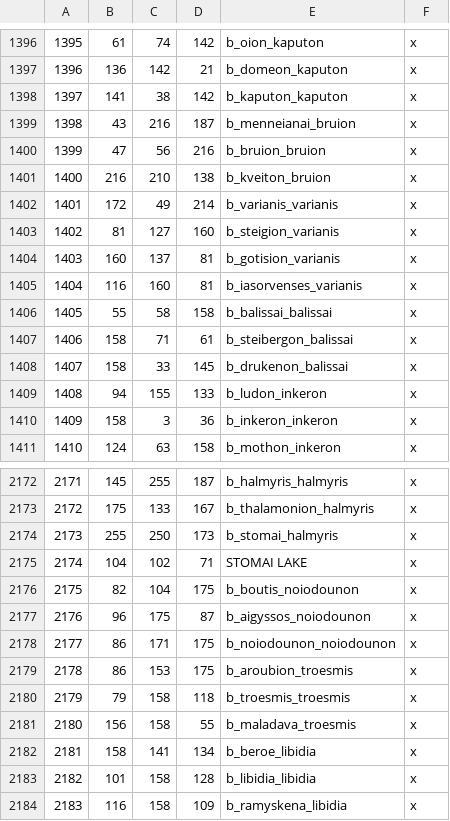
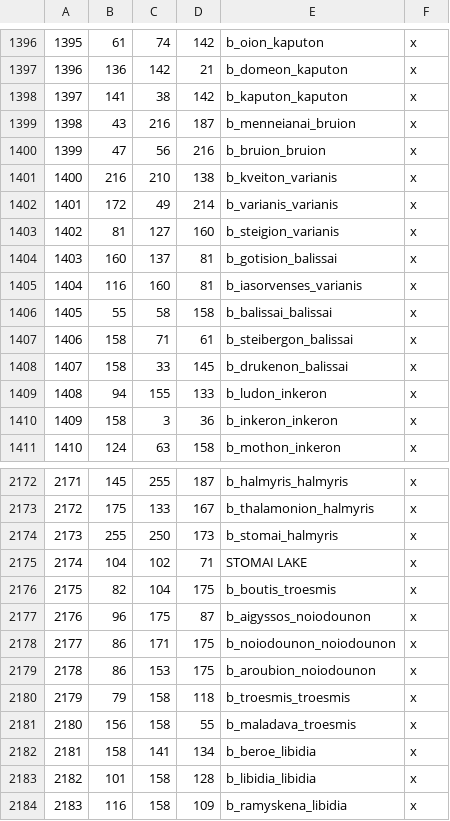
Before and after one commit to rickinator9/ApotheosisTheHellenisticAge, a CSV file: map_data/definition.csv, drawn as a sheet; only a part is shown, gaps mark what is left out; the diff covers the shown part only.

```diff
--- a/map_data/definition.csv
+++ b/map_data/definition.csv
@@ -1400,6 +1400,6 @@
 1399;47;56;216;b_bruion_bruion;x
-1400;216;210;138;b_kveiton_bruion;x
+1400;216;210;138;b_kveiton_varianis;x
 1401;172;49;214;b_varianis_varianis;x
 1402;81;127;160;b_steigion_varianis;x
-1403;160;137;81;b_gotision_varianis;x
+1403;160;137;81;b_gotision_balissai;x
 1404;116;160;81;b_iasorvenses_varianis;x
@@ -2175,6 +2175,6 @@
 2174;104;102;71;STOMAI LAKE;x
-2175;82;104;175;b_boutis_noiodounon;x
+2175;82;104;175;b_boutis_troesmis;x
 2176;96;175;87;b_aigyssos_noiodounon;x
 2177;86;171;175;b_noiodounon_noiodounon;x
-2178;86;153;175;b_aroubion_troesmis;x
+2178;86;153;175;b_aroubion_noiodounon;x
 2179;79;158;118;b_troesmis_troesmis;x
```
Also changed, not shown: 11 edited cells elsewhere in this file, 26 other files.
